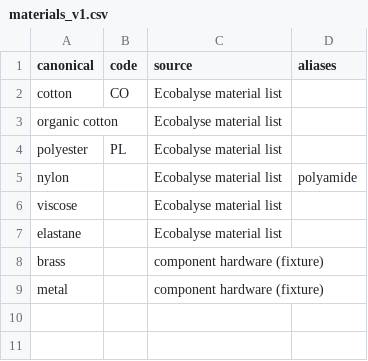
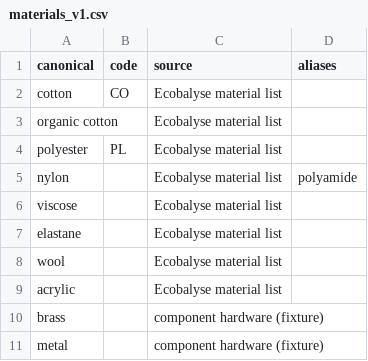
Before and after one commit to jessicafalcon/carbonara, a CSV file: references/materials_v1.csv, drawn as a sheet; the diff names each change by its address in the sheet, - before the commit and + after, or states it on an @@ line.

```diff
--- a/references/materials_v1.csv
+++ b/references/materials_v1.csv
+row 8: wool |  | Ecobalyse material list
+row 9: acrylic |  | Ecobalyse material list
```
Also changed, not shown: references/material_factors_v1.csv, references/material_factors_v2.csv, 1 other file.
